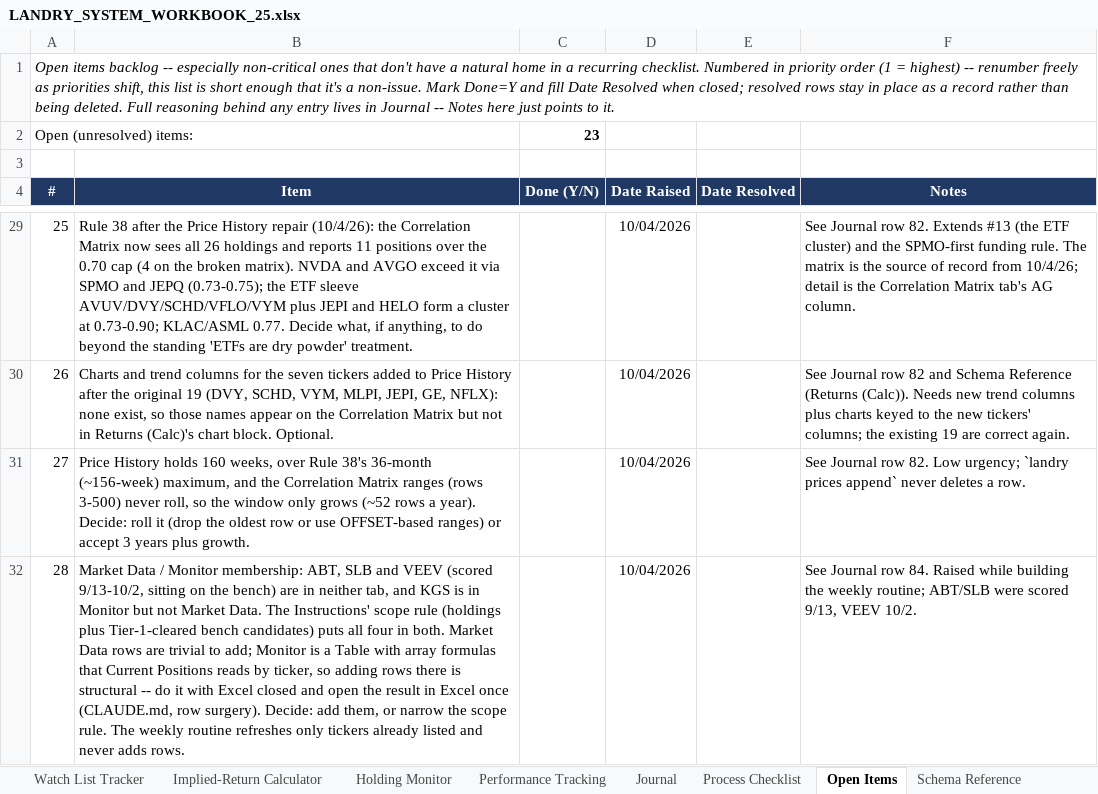
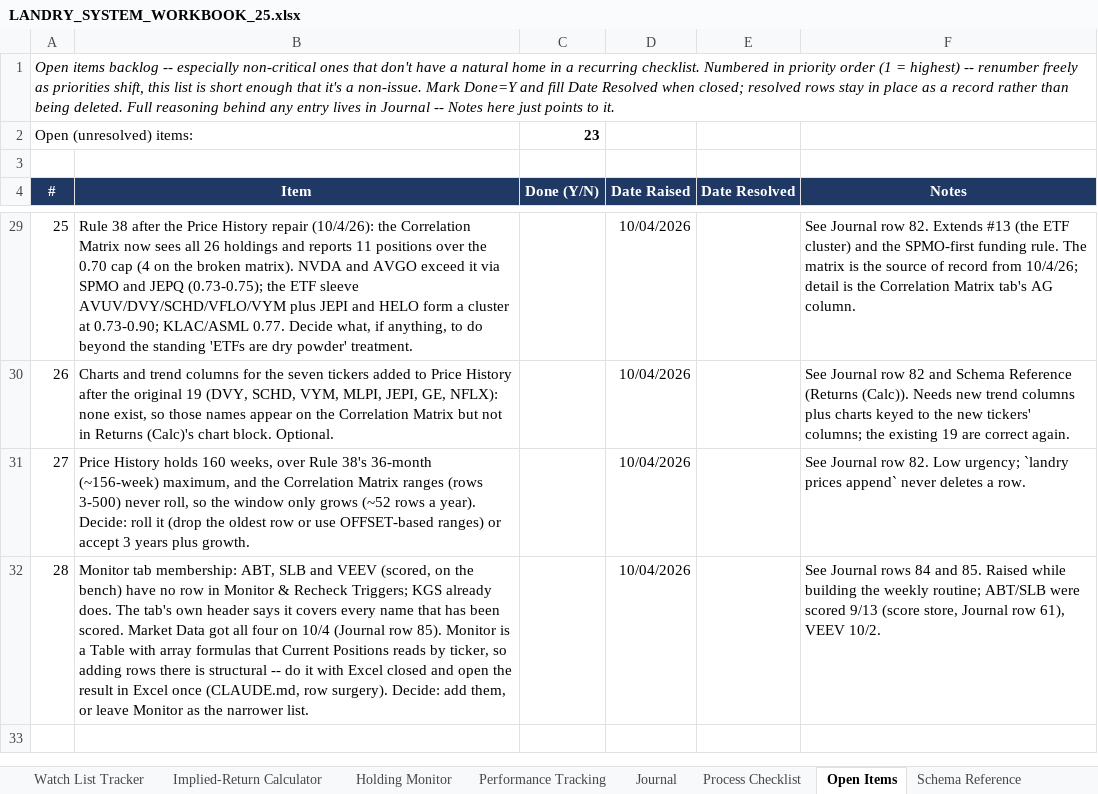
Before and after one commit to cope413/Stock_Picker, an Excel workbook: LANDRY_SYSTEM_WORKBOOK_25.xlsx, sheet Open Items, drawn as a sheet; only a part is shown, gaps mark what is left out; values as stored, in another font and other column widths than the file's, no borders; conditional formats and table styles not drawn; the diff names each change by its address in the sheet, - before the commit and + after, or states it on an @@ line.

```diff
--- a/LANDRY_SYSTEM_WORKBOOK_25.xlsx (sheet Open Items)
+++ b/LANDRY_SYSTEM_WORKBOOK_25.xlsx (sheet Open Items)
-B32 (Item): Market Data / Monitor membership: ABT, SLB and VEEV (scored 9/13-10/2, sitting on the bench) are in neither tab, and KGS is in Monitor but not Market Data. The Instructions' scope rule (holdings plus Tier-1-cleared bench candidates) puts all four in both. Market Data rows are trivial to add; Monitor is a Table with array formulas that Current Positions reads by ticker, so adding rows there is structural -- do it with Excel closed and open the result in Excel once (CLAUDE.md, row surgery). Decide: add them, or narrow the scope rule. The weekly routine refreshes only tickers already listed and never adds rows.
+B32 (Item): Monitor tab membership: ABT, SLB and VEEV (scored, on the bench) have no row in Monitor & Recheck Triggers; KGS already does. The tab's own header says it covers every name that has been scored. Market Data got all four on 10/4 (Journal row 85). Monitor is a Table with array formulas that Current Positions reads by ticker, so adding rows there is structural -- do it with Excel closed and open the result in Excel once (CLAUDE.md, row surgery). Decide: add them, or leave Monitor as the narrower list.
-F32 (Notes): See Journal row 84. Raised while building the weekly routine; ABT/SLB were scored 9/13, VEEV 10/2.
+F32 (Notes): See Journal rows 84 and 85. Raised while building the weekly routine; ABT/SLB were scored 9/13 (score store, Journal row 61), VEEV 10/2.
```
Also changed, not shown: sheet Market Data, sheet Journal, sheet Schema Reference, charts or pictures, 2 other files.
